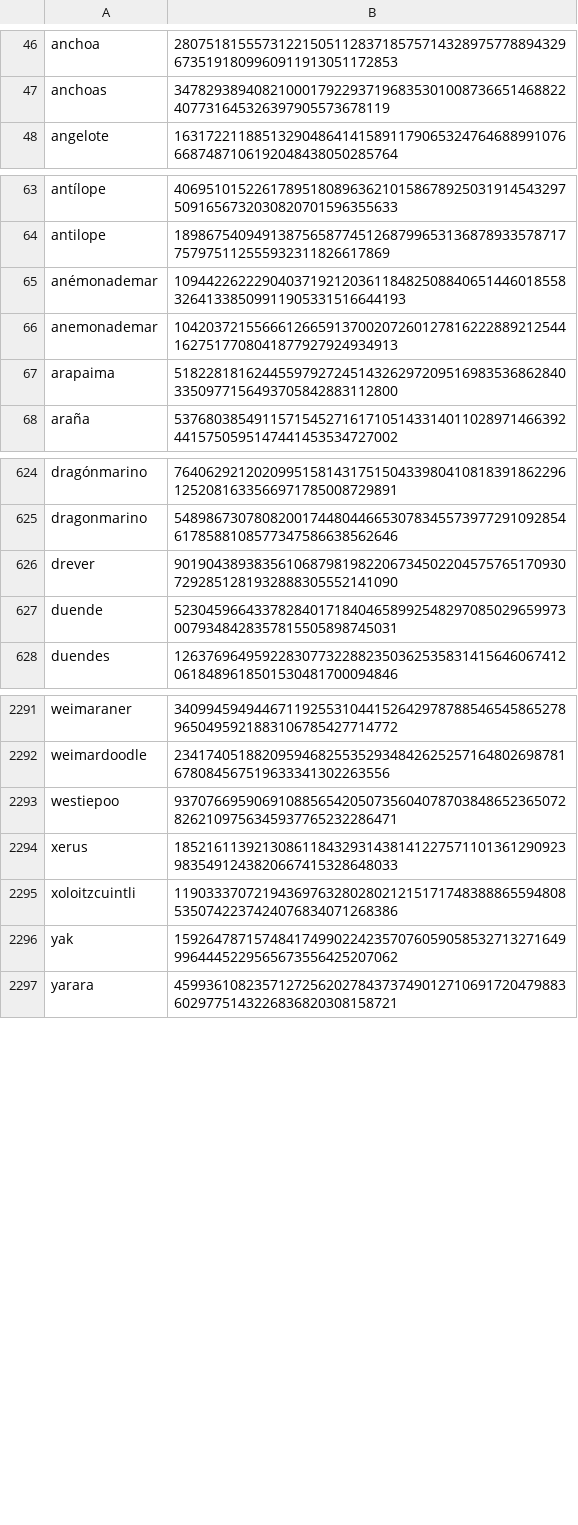
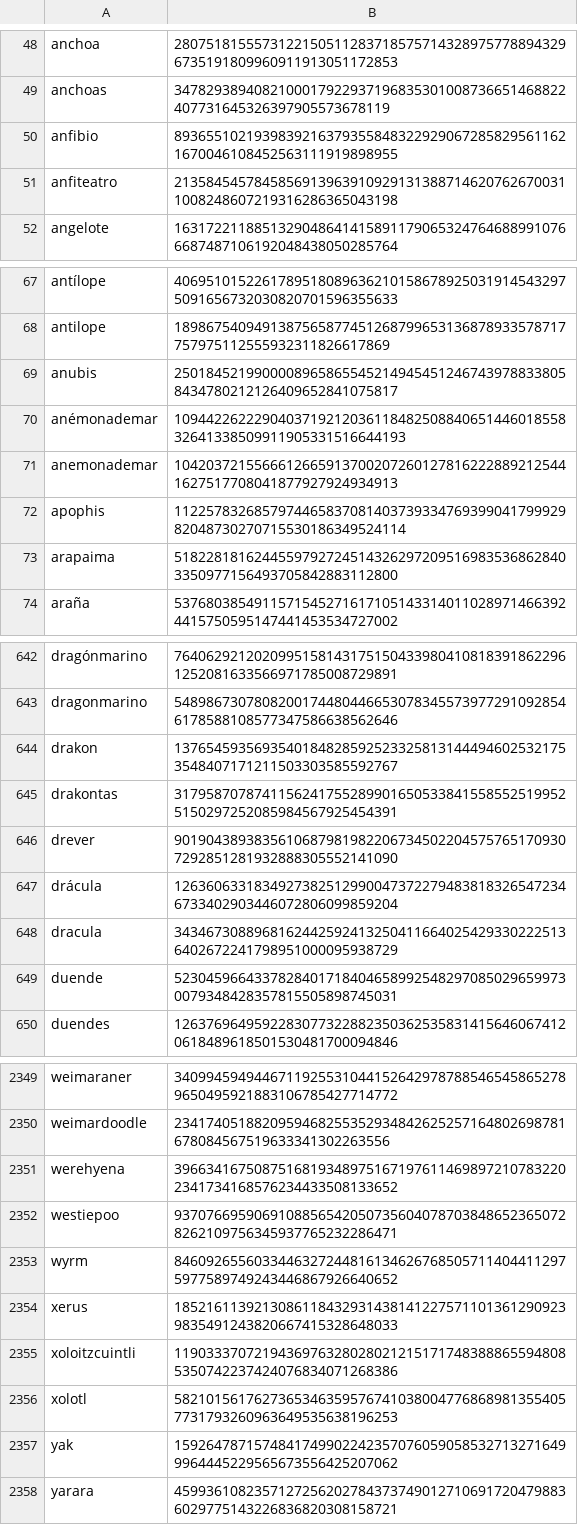
Before and after one commit to Zimtente/ens-collections, a CSV file: collections/spanish-animals.csv, drawn as a sheet; only a part is shown, gaps mark what is left out; the diff covers the shown part only.

Commit message:
added more mythical creatures/beasts

```diff
--- a/collections/spanish-animals.csv
+++ b/collections/spanish-animals.csv
@@ -47,2 +49,4 @@ anchoa,2807518155573122150511283718575714328975778894329673519180996091191305117
 anchoas,3478293894082100017922937196835301008736651468822407731645326397905573678119
+anfibio,89365510219398392163793558483229290672858295611621670046108452563111919898955
+anfiteatro,21358454578458569139639109291313887146207626700311008248607219316286365043198
 angelote,16317221188513290486414158911790653247646889910766687487106192048438050285764
@@ -64,4 +68,6 @@ antílope,4069510152261789518089636210158678925031914543297509165673203082070159
 antilope,1898675409491387565877451268799653136878933578717757975112555932311826617869
+anubis,25018452199000089658655452149454512467439788338058434780212126409652841075817
 anémonademar,109442262229040371921203611848250884065144601855832641338509911905331516644193
 anemonademar,10420372155666126659137002072601278162228892125441627517708041877927924934913
+apophis,112257832685797446583708140373933476939904179992982048730270715530186349524114
 arapaima,51822818162445597927245143262972095169835368628403350977156493705842883112800
@@ -625,3 +643,7 @@ dragónmarino,764062921202099515814317515043398041081839186229612520816335669717
 dragonmarino,54898673078082001744804466530783455739772910928546178588108577347586638562646
+drakon,13765459356935401848285925233258131444946025321753548407171211503303585592767
+drakontas,31795870787411562417552899016505338415585525199525150297252085984567925454391
 drever,90190438938356106879819822067345022045757651709307292851281932888305552141090
+drácula,12636063318349273825129900473722794838183265472346733402903446072806099859204
+dracula,34346730889681624425924132504116640254293302225136402672241798951000095938729
 duende,52304596643378284017184046589925482970850296599730079348428357815505898745031
@@ -2292,5 +2350,8 @@ weimaraner,340994594944671192553104415264297878854654586527896504959218831067854
 weimardoodle,2341740518820959468255352934842625257164802698781678084567519633341302263556
+werehyena,39663416750875168193489751671976114698972107832202341734168576234433508133652
 westiepoo,93707669590691088565420507356040787038486523650728262109756345937765232286471
+wyrm,84609265560334463272448161346267685057114044112975977589749243446867926640652
 xerus,18521611392130861184329314381412275711013612909239835491243820667415328648033
 xoloitzcuintli,11903337072194369763280280212151717483888655948085350742237424076834071268386
+xolotl,58210156176273653463595767410380047768689813554057731793260963649535638196253
 yak,15926478715748417499022423570760590585327132716499964445229565673556425207062
```
Also changed, not shown: 51 added rows elsewhere in this file.
